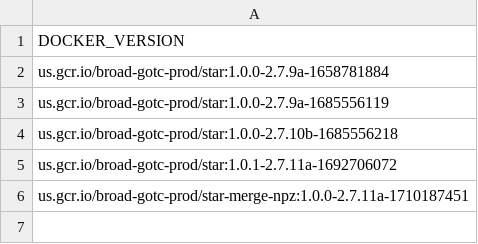
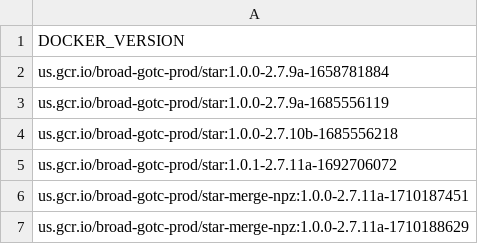
Before and after one commit to broadinstitute/warp-tools, a TSV file: 3rd-party-tools/STAR-merge-npz/docker_versions.tsv, drawn as a sheet; the diff names each change by its address in the sheet, - before the commit and + after, or states it on an @@ line.

Commit message:
Update docker_versions.tsv

```diff
--- a/3rd-party-tools/STAR-merge-npz/docker_versions.tsv
+++ b/3rd-party-tools/STAR-merge-npz/docker_versions.tsv
+row 7: us.gcr.io/broad-gotc-prod/star-merge-npz:1.0.0-2.7.11a-1710188629
```
